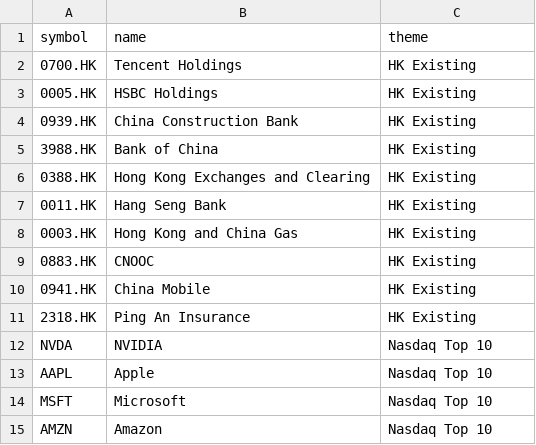
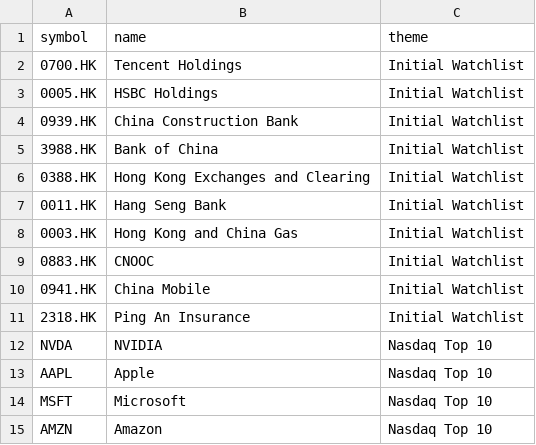
Before and after one commit to theFlyYun/TradingBot, a CSV file: data/symbols.csv, drawn as a sheet; only a part is shown.

```diff
--- a/data/symbols.csv
+++ b/data/symbols.csv
@@ -1,12 +1,12 @@
 symbol,name,theme
-0700.HK,Tencent Holdings,HK Existing
-0005.HK,HSBC Holdings,HK Existing
-0939.HK,China Construction Bank,HK Existing
-3988.HK,Bank of China,HK Existing
-0388.HK,Hong Kong Exchanges and Clearing,HK Existing
-0011.HK,Hang Seng Bank,HK Existing
-0003.HK,Hong Kong and China Gas,HK Existing
-0883.HK,CNOOC,HK Existing
-0941.HK,China Mobile,HK Existing
-2318.HK,Ping An Insurance,HK Existing
+0700.HK,Tencent Holdings,Initial Watchlist
+0005.HK,HSBC Holdings,Initial Watchlist
+0939.HK,China Construction Bank,Initial Watchlist
+3988.HK,Bank of China,Initial Watchlist
+0388.HK,Hong Kong Exchanges and Clearing,Initial Watchlist
+0011.HK,Hang Seng Bank,Initial Watchlist
+0003.HK,Hong Kong and China Gas,Initial Watchlist
+0883.HK,CNOOC,Initial Watchlist
+0941.HK,China Mobile,Initial Watchlist
+2318.HK,Ping An Insurance,Initial Watchlist
 NVDA,NVIDIA,Nasdaq Top 10
```
Also changed, not shown: data/watchlist.csv, 36 other files.
